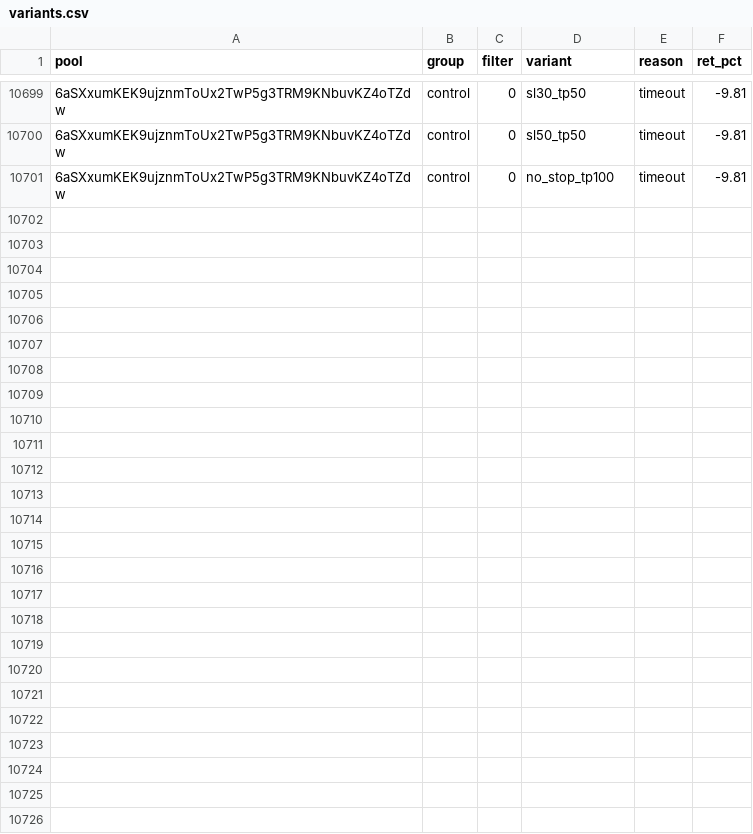
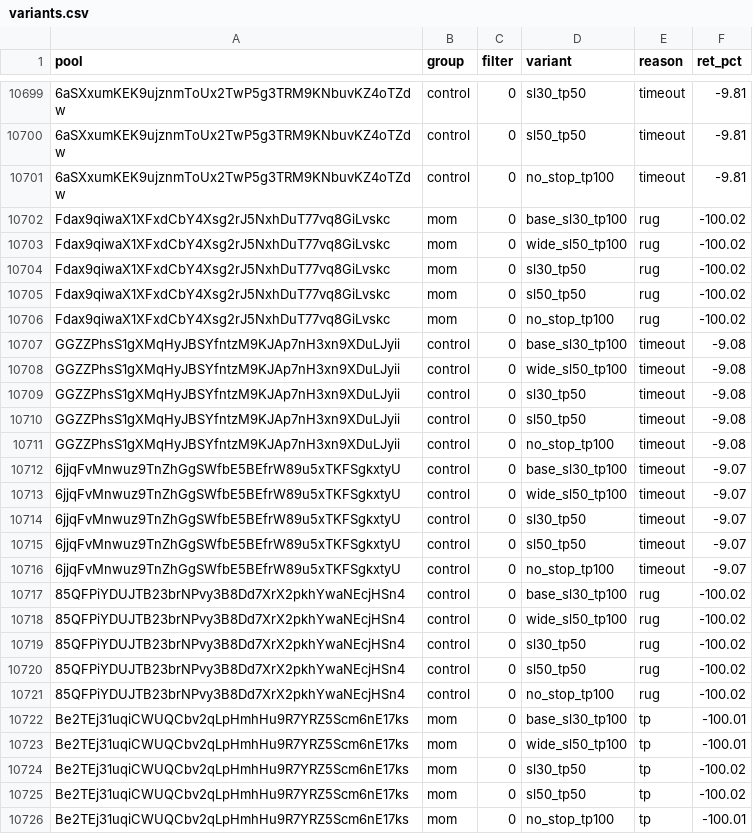
Before and after one commit to twangy2157/paper-trader-sim., a CSV file: paper_data/variants.csv, drawn as a sheet; only a part is shown, gaps mark what is left out; the diff names each change by its address in the sheet, - before the commit and + after, or states it on an @@ line.

Commit message:
paper trader update

```diff
--- a/paper_data/variants.csv
+++ b/paper_data/variants.csv
+row 10702: Fdax9qiwaX1XFxdCbY4Xsg2rJ5NxhDuT77vq8GiLvskc | mom | 0 | base_sl30_tp100 | rug | -100.02
+row 10703: Fdax9qiwaX1XFxdCbY4Xsg2rJ5NxhDuT77vq8GiLvskc | mom | 0 | wide_sl50_tp100 | rug | -100.02
+row 10704: Fdax9qiwaX1XFxdCbY4Xsg2rJ5NxhDuT77vq8GiLvskc | mom | 0 | sl30_tp50 | rug | -100.02
+row 10705: Fdax9qiwaX1XFxdCbY4Xsg2rJ5NxhDuT77vq8GiLvskc | mom | 0 | sl50_tp50 | rug | -100.02
+row 10706: Fdax9qiwaX1XFxdCbY4Xsg2rJ5NxhDuT77vq8GiLvskc | mom | 0 | no_stop_tp100 | rug | -100.02
+row 10707: GGZZPhsS1gXMqHyJBSYfntzM9KJAp7nH3xn9XDuLJyii | control | 0 | base_sl30_tp100 | timeout | -9.08
+row 10708: GGZZPhsS1gXMqHyJBSYfntzM9KJAp7nH3xn9XDuLJyii | control | 0 | wide_sl50_tp100 | timeout | -9.08
+row 10709: GGZZPhsS1gXMqHyJBSYfntzM9KJAp7nH3xn9XDuLJyii | control | 0 | sl30_tp50 | timeout | -9.08
+row 10710: GGZZPhsS1gXMqHyJBSYfntzM9KJAp7nH3xn9XDuLJyii | control | 0 | sl50_tp50 | timeout | -9.08
+row 10711: GGZZPhsS1gXMqHyJBSYfntzM9KJAp7nH3xn9XDuLJyii | control | 0 | no_stop_tp100 | timeout | -9.08
+row 10712: 6jjqFvMnwuz9TnZhGgSWfbE5BEfrW89u5xTKFSgkxtyU | control | 0 | base_sl30_tp100 | timeout | -9.07
+row 10713: 6jjqFvMnwuz9TnZhGgSWfbE5BEfrW89u5xTKFSgkxtyU | control | 0 | wide_sl50_tp100 | timeout | -9.07
+row 10714: 6jjqFvMnwuz9TnZhGgSWfbE5BEfrW89u5xTKFSgkxtyU | control | 0 | sl30_tp50 | timeout | -9.07
+row 10715: 6jjqFvMnwuz9TnZhGgSWfbE5BEfrW89u5xTKFSgkxtyU | control | 0 | sl50_tp50 | timeout | -9.07
+row 10716: 6jjqFvMnwuz9TnZhGgSWfbE5BEfrW89u5xTKFSgkxtyU | control | 0 | no_stop_tp100 | timeout | -9.07
+row 10717: 85QFPiYDUJTB23brNPvy3B8Dd7XrX2pkhYwaNEcjHSn4 | control | 0 | base_sl30_tp100 | rug | -100.02
+row 10718: 85QFPiYDUJTB23brNPvy3B8Dd7XrX2pkhYwaNEcjHSn4 | control | 0 | wide_sl50_tp100 | rug | -100.02
+row 10719: 85QFPiYDUJTB23brNPvy3B8Dd7XrX2pkhYwaNEcjHSn4 | control | 0 | sl30_tp50 | rug | -100.02
+row 10720: 85QFPiYDUJTB23brNPvy3B8Dd7XrX2pkhYwaNEcjHSn4 | control | 0 | sl50_tp50 | rug | -100.02
+row 10721: 85QFPiYDUJTB23brNPvy3B8Dd7XrX2pkhYwaNEcjHSn4 | control | 0 | no_stop_tp100 | rug | -100.02
+row 10722: Be2TEj31uqiCWUQCbv2qLpHmhHu9R7YRZ5Scm6nE17ks | mom | 0 | base_sl30_tp100 | tp | -100.01
+row 10723: Be2TEj31uqiCWUQCbv2qLpHmhHu9R7YRZ5Scm6nE17ks | mom | 0 | wide_sl50_tp100 | tp | -100.01
+row 10724: Be2TEj31uqiCWUQCbv2qLpHmhHu9R7YRZ5Scm6nE17ks | mom | 0 | sl30_tp50 | tp | -100.02
+row 10725: Be2TEj31uqiCWUQCbv2qLpHmhHu9R7YRZ5Scm6nE17ks | mom | 0 | sl50_tp50 | tp | -100.02
+row 10726: Be2TEj31uqiCWUQCbv2qLpHmhHu9R7YRZ5Scm6nE17ks | mom | 0 | no_stop_tp100 | tp | -100.01
```
Also changed, not shown: paper_data/ledger.csv, 3 other files.
